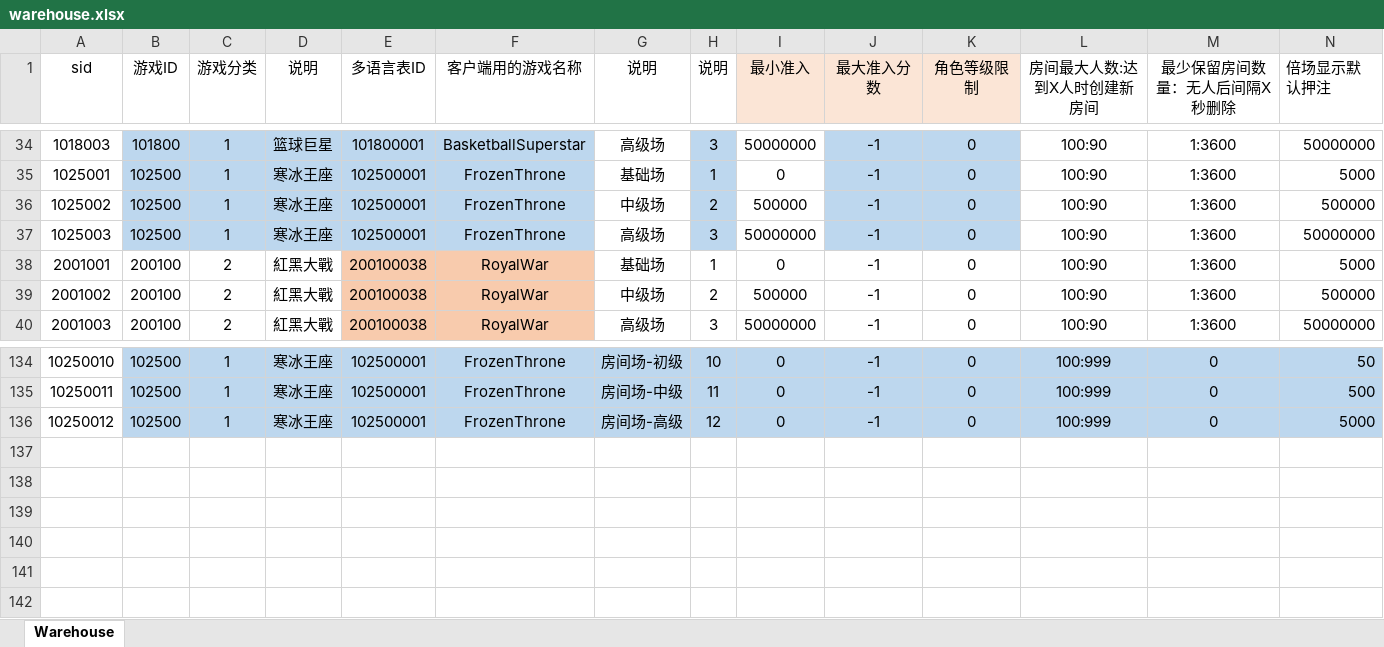
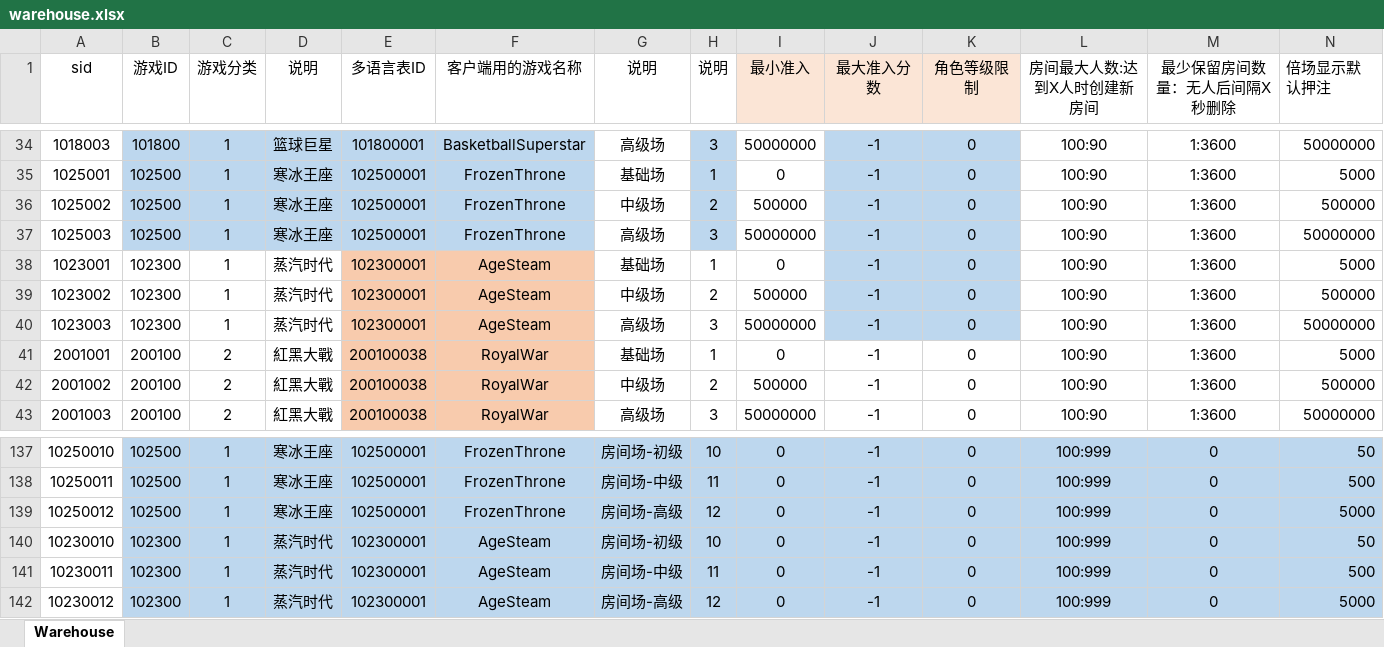
Before and after one commit to yanhailong/jjj_server, an Excel workbook: hall/resources/sample/warehouse.xlsx, sheet Warehouse, drawn as a sheet; only a part is shown, gaps mark what is left out; values as stored, in another font and other column widths than the file's, no borders; rows hold the shown columns only; the diff names each change by its address in the sheet, - before the commit and + after, or states it on an @@ line.

Commit message:
蒸汽时代 功能完善和配置表新增

```diff
--- a/hall/resources/sample/warehouse.xlsx (sheet Warehouse)
+++ b/hall/resources/sample/warehouse.xlsx (sheet Warehouse)
+row 38: 1023001 | 102300 | 1 | 蒸汽时代 | 102300001 | AgeSteam | 基础场 | 1 | 0 | -1 | 0 | 100:90 | 1:3600 | 5000
+row 39: 1023002 | 102300 | 1 | 蒸汽时代 | 102300001 | AgeSteam | 中级场 | 2 | 500000 | -1 | 0 | 100:90 | 1:3600 | 500000
+row 40: 1023003 | 102300 | 1 | 蒸汽时代 | 102300001 | AgeSteam | 高级场 | 3 | 50000000 | -1 | 0 | 100:90 | 1:3600 | 50000000
+row 140: 10230010 | 102300 | 1 | 蒸汽时代 | 102300001 | AgeSteam | 房间场-初级 | 10 | 0 | -1 | 0 | 100:999 | 0 | 50
+row 141: 10230011 | 102300 | 1 | 蒸汽时代 | 102300001 | AgeSteam | 房间场-中级 | 11 | 0 | -1 | 0 | 100:999 | 0 | 500
+row 142: 10230012 | 102300 | 1 | 蒸汽时代 | 102300001 | AgeSteam | 房间场-高级 | 12 | 0 | -1 | 0 | 100:999 | 0 | 5000
```
Also changed, not shown: formulas that keep their value, slots/resources/sample/warehouse.xlsx, 9 other files.
